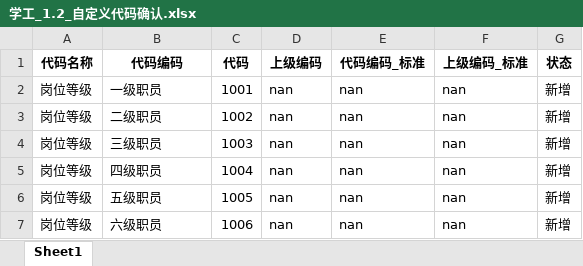
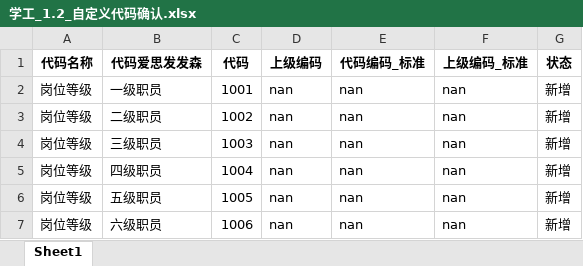
Before and after one commit to zhou-zhichao/flaskWeb, an Excel workbook: file/confirm/学工_1.2_自定义代码确认.xlsx, sheet Sheet1, drawn as a sheet; only a part is shown; values as stored, in another font and other column widths than the file's, no borders; the diff names each change by its address in the sheet, - before the commit and + after, or states it on an @@ line.

```diff
--- a/file/confirm/学工_1.2_自定义代码确认.xlsx (sheet Sheet1)
+++ b/file/confirm/学工_1.2_自定义代码确认.xlsx (sheet Sheet1)
-B1: 代码编码
+B1: 代码爱思发发森
```
Also changed, not shown: 1 other file.
